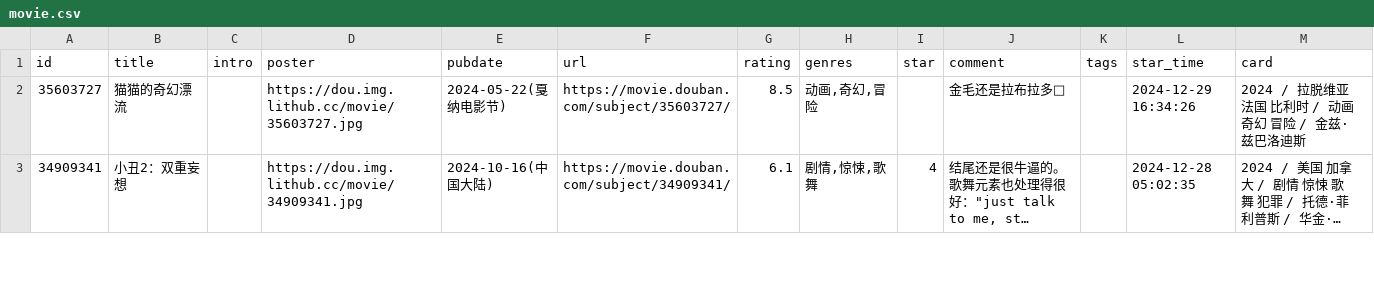
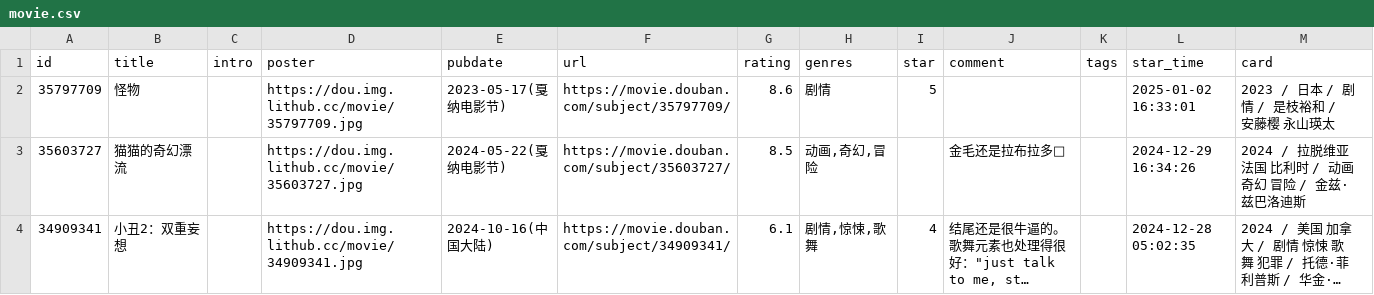
Before and after one commit to zcysxy/doumark-action, a CSV file: data/douban/movie.csv, drawn as a sheet; only a part is shown; long unchanged cells end in ….

Commit message:
chore: update douban data

```diff
--- a/data/douban/movie.csv
+++ b/data/douban/movie.csv
@@ -1,2 +1,3 @@
 id,title,intro,poster,pubdate,url,rating,genres,star,comment,tags,star_time,card
+35797709,怪物,,https://dou.img.lithub.cc/movie/35797709.jpg,2023-05-17(戛纳电影节),https://movie.douban.com/subject/35797709/,8.6,剧情,5,,,2025-01-02 16:33:01,2023 / 日本 / 剧情 / 是枝裕和 / 安藤樱 永山瑛太
 35603727,猫猫的奇幻漂流,,https://dou.img.lithub.cc/movie/35603727.jpg,2024-05-22(戛纳电影节),https://movie.douban.com/subject/35603727/,8.5,"动画,奇幻,冒险",,金毛还是拉布拉多🥰,,2024-12-29 16:34:26,2024 / 拉脱维亚 法国 比利时 / 动画 奇幻 冒险 / 金兹·兹巴洛迪斯
```
